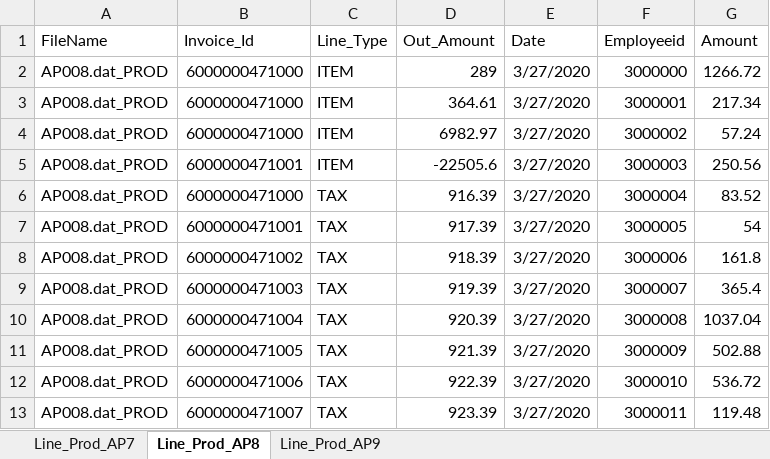
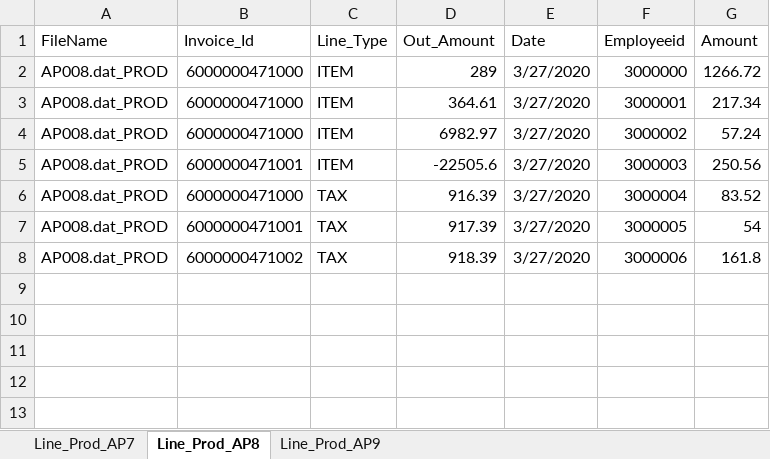
Before and after one commit to ankhipaul/python_demos, an Excel workbook: Excel_Structure_Validation/Source_excel_files/to_ankhi.xlsx, sheet Line_Prod_AP8, drawn as a sheet; values as stored, in another font and other column widths than the file's, no borders; the diff names each change by its address in the sheet, - before the commit and + after, or states it on an @@ line.

```diff
--- a/Excel_Structure_Validation/Source_excel_files/to_ankhi.xlsx (sheet Line_Prod_AP8)
+++ b/Excel_Structure_Validation/Source_excel_files/to_ankhi.xlsx (sheet Line_Prod_AP8)
-row 9: AP008.dat_PROD | 6000000471003 | TAX | 919.39 | 3/27/2020 | 3000007 | 365.4
-row 10: AP008.dat_PROD | 6000000471004 | TAX | 920.39 | 3/27/2020 | 3000008 | 1037.04
-row 11: AP008.dat_PROD | 6000000471005 | TAX | 921.39 | 3/27/2020 | 3000009 | 502.88
-row 12: AP008.dat_PROD | 6000000471006 | TAX | 922.39 | 3/27/2020 | 3000010 | 536.72
-row 13: AP008.dat_PROD | 6000000471007 | TAX | 923.39 | 3/27/2020 | 3000011 | 119.48
```
Also changed, not shown: sheet Line_Prod_AP9, Excel_Structure_Validation/pandas_multiple.xlsx, 15 other files.
